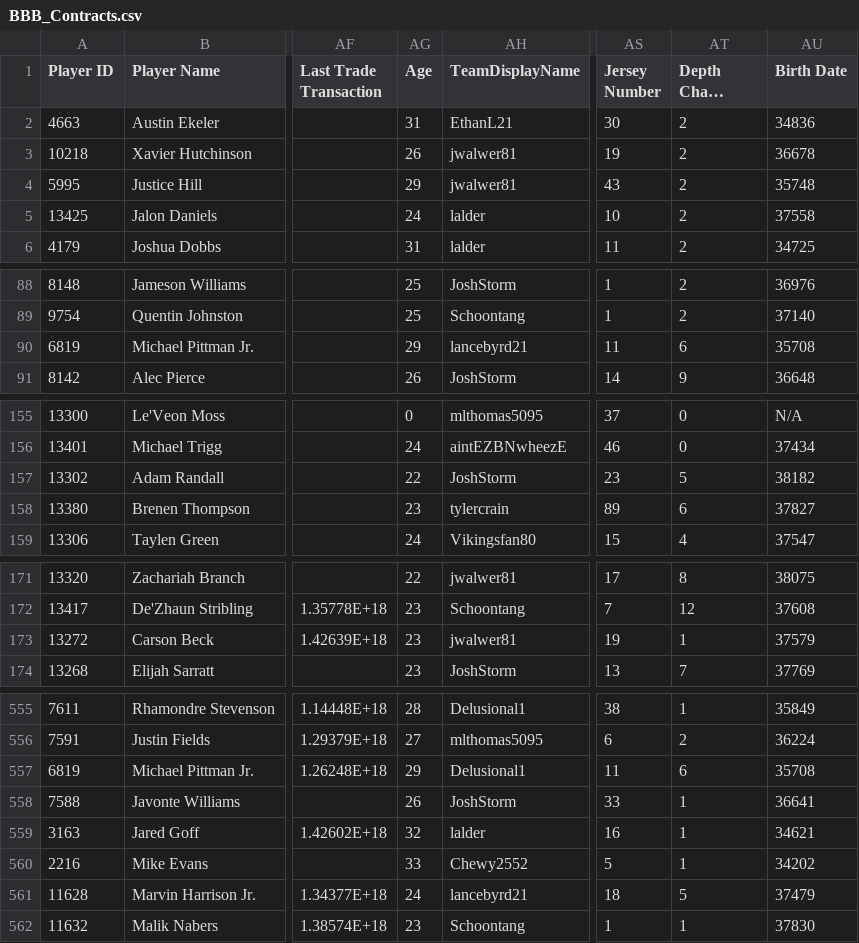
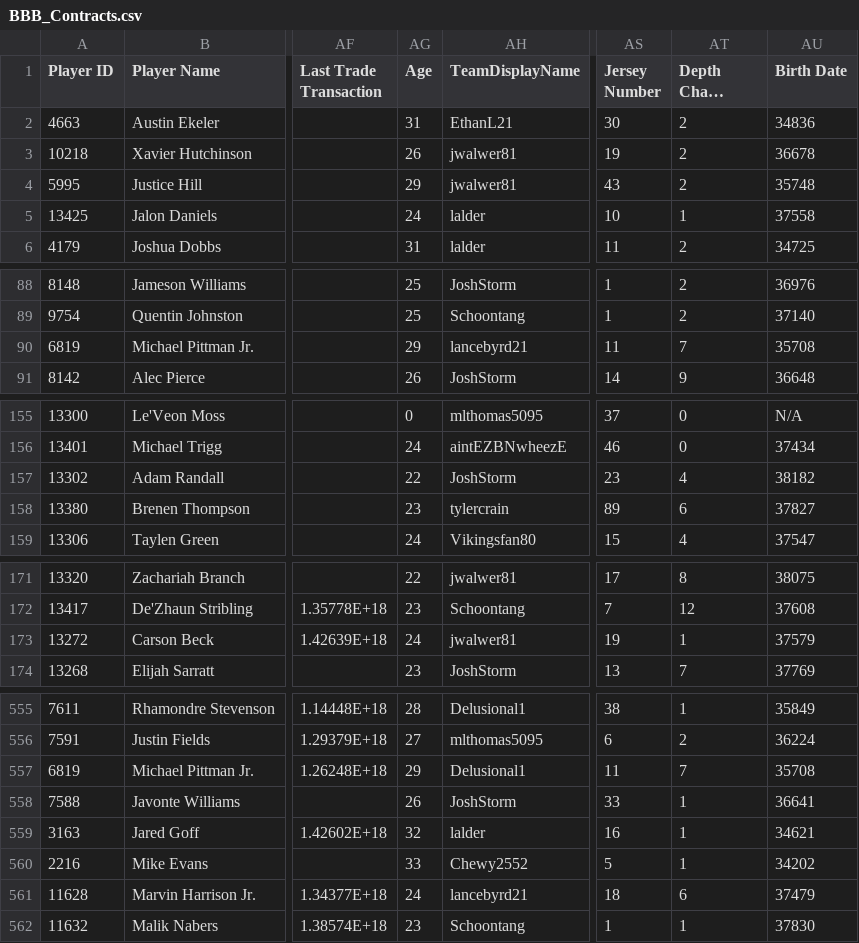
Before and after one commit to lalder95/AGS_Data, a CSV file: CSV/BBB_Contracts.csv, drawn as a sheet; only a part is shown, gaps mark what is left out; long unchanged cells end in …; the diff covers the shown part only; the diff names each change by its address in the sheet, - before the commit and + after, or states it on an @@ line.

```diff
--- a/CSV/BBB_Contracts.csv
+++ b/CSV/BBB_Contracts.csv
-AT5 (Depth Chart Location): 2
+AT5 (Depth Chart Location): 1
-AT90 (Depth Chart Location): 6
+AT90 (Depth Chart Location): 7
-AT157 (Depth Chart Location): 5
+AT157 (Depth Chart Location): 4
-AG173 (Age): 23
+AG173 (Age): 24
-AT557 (Depth Chart Location): 6
+AT557 (Depth Chart Location): 7
-AT561 (Depth Chart Location): 5
+AT561 (Depth Chart Location): 6
```
Also changed, not shown: 18 edited cells elsewhere in this file.
